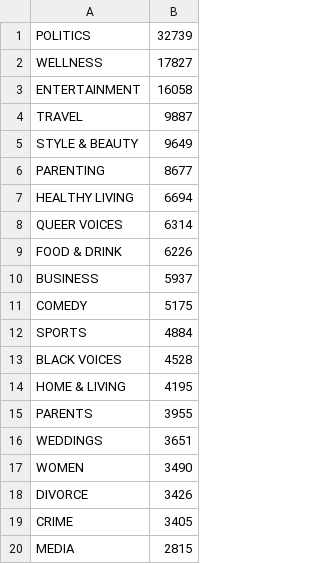
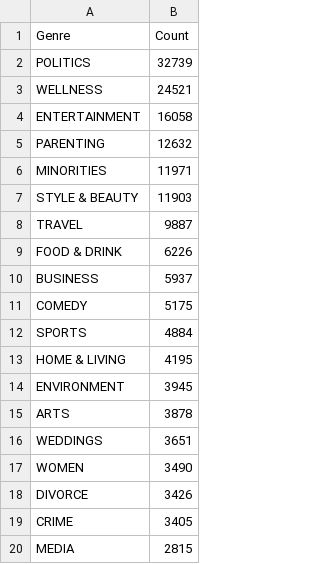
Before and after one commit to botamochi0x12/webpage-genre-detection, a CSV file: categories.csv, drawn as a sheet; only a part is shown; the diff covers the shown part only.

Commit message:
:art: Update news categories

```diff
--- a/categories.csv
+++ b/categories.csv
@@ -0,0 +1 @@
+Genre,Count
@@ -2 +3 @@ POLITICS,32739,
-WELLNESS,17827,
+WELLNESS,24521
@@ -3,0 +5,3 @@ ENTERTAINMENT,16058,
+PARENTING,12632
+MINORITIES,11971
+STYLE & BEAUTY,11903
@@ -5,4 +8,0 @@ TRAVEL,9887,
-STYLE & BEAUTY,9649,
-PARENTING,8677,
-HEALTHY LIVING,6694,
-QUEER VOICES,6314,
@@ -13 +12,0 @@ SPORTS,4884,
-BLACK VOICES,4528,
@@ -15 +14,2 @@ HOME & LIVING,4195,
-PARENTS,3955,
+ENVIRONMENT,3945
+ARTS,3878
```
Also changed, not shown: 1 added row and 9 removed rows elsewhere in this file.
